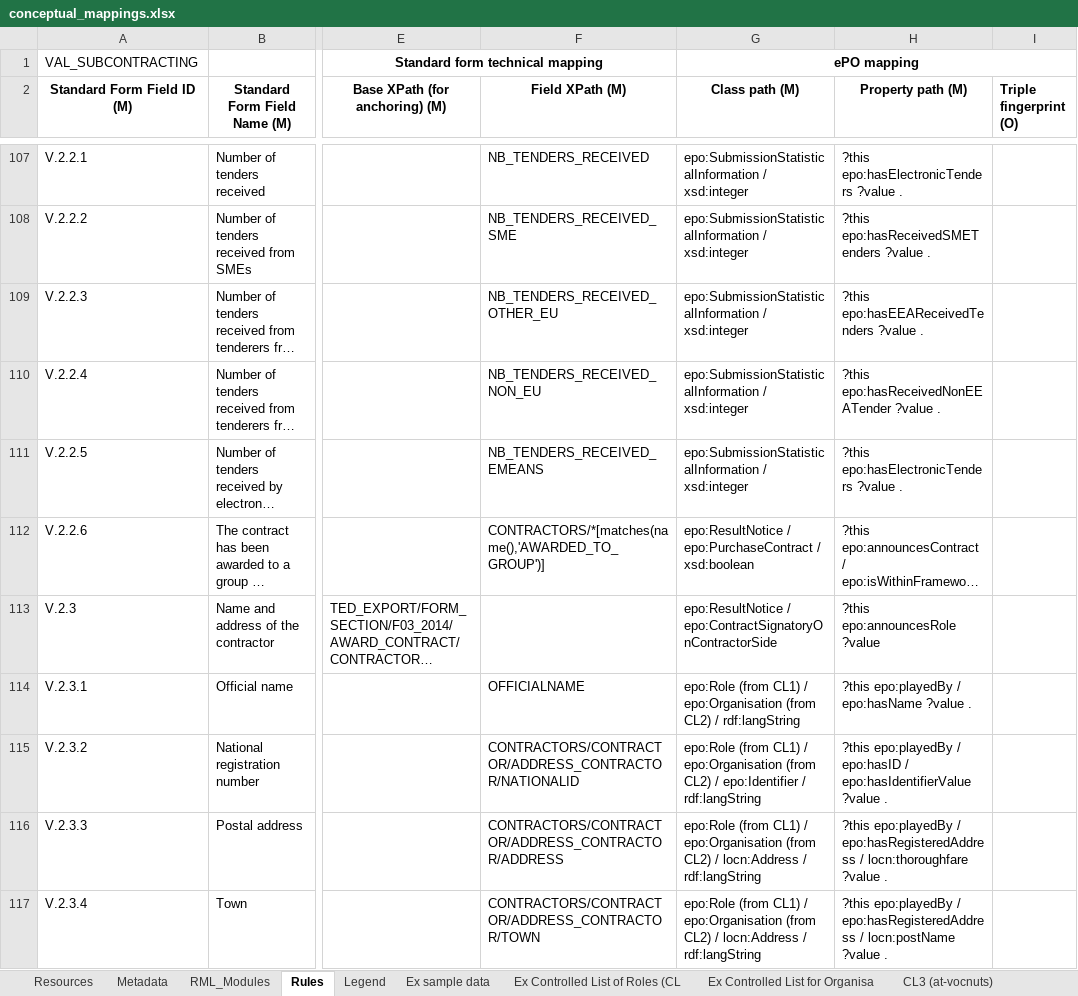
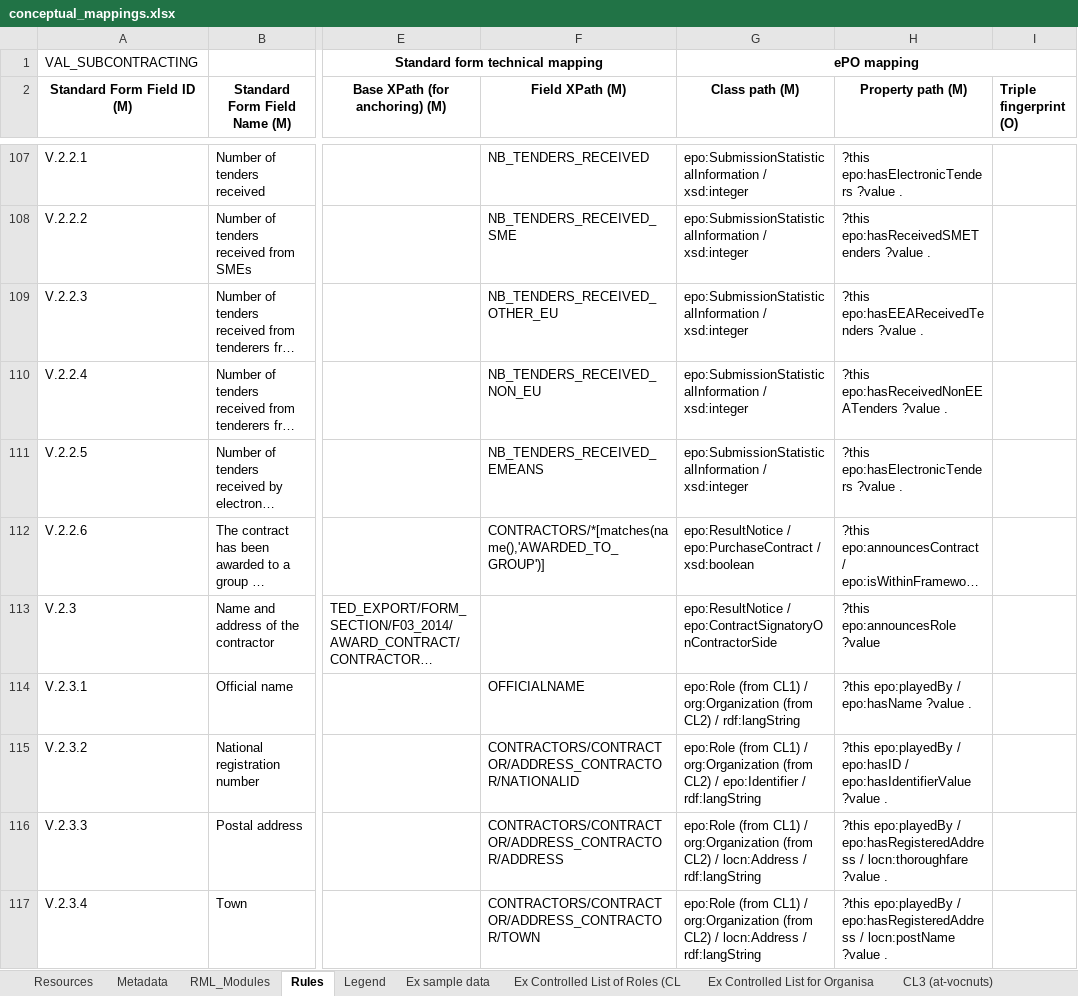
Before and after one commit to OP-TED/ted-rdf-mapping, an Excel workbook: mappings/package_F03/transformation/conceptual_mappings.xlsx, sheet Rules, drawn as a sheet; only a part is shown, gaps mark what is left out; long unchanged cells end in …; values as stored, in another font and other column widths than the file's, no borders; charts and pictures and conditional formats not drawn; the diff covers the shown part only; the diff names each change by its address in the sheet, - before the commit and + after, or states it on an @@ line.

```diff
--- a/mappings/package_F03/transformation/conceptual_mappings.xlsx (sheet Rules)
+++ b/mappings/package_F03/transformation/conceptual_mappings.xlsx (sheet Rules)
-H110 (Property path (M)): ?this epo:hasReceivedNonEEATender ?value .
+H110 (Property path (M)): ?this epo:hasReceivedNonEEATenders ?value .
-G114 (Class path (M)): …CL1) / epo:Organisation (from CL2)…
+G114 (Class path (M)): …CL1) / org:Organization (from CL2)…
-G115 (Class path (M)): …CL1) / epo:Organisation (from CL2)…
+G115 (Class path (M)): …CL1) / org:Organization (from CL2)…
-G116:G117 (Class path (M)): …CL1) / epo:Organisation (from CL2)…
+G116:G117 (Class path (M)): …CL1) / org:Organization (from CL2)…
```
Also changed, not shown: 1 added row, 2 removed rows, 59 edited cells and cell formats elsewhere in this sheet, sheet Ex sample data, sheet Ex Controlled List for Organisa, 8 other files.
